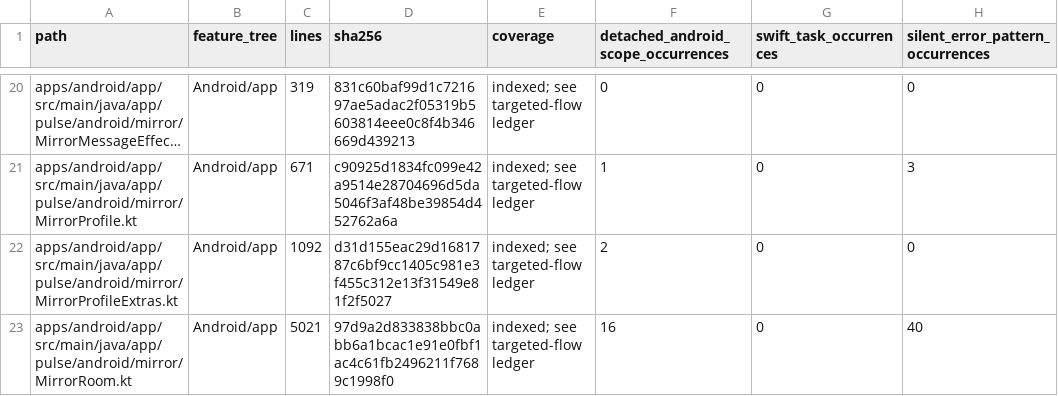
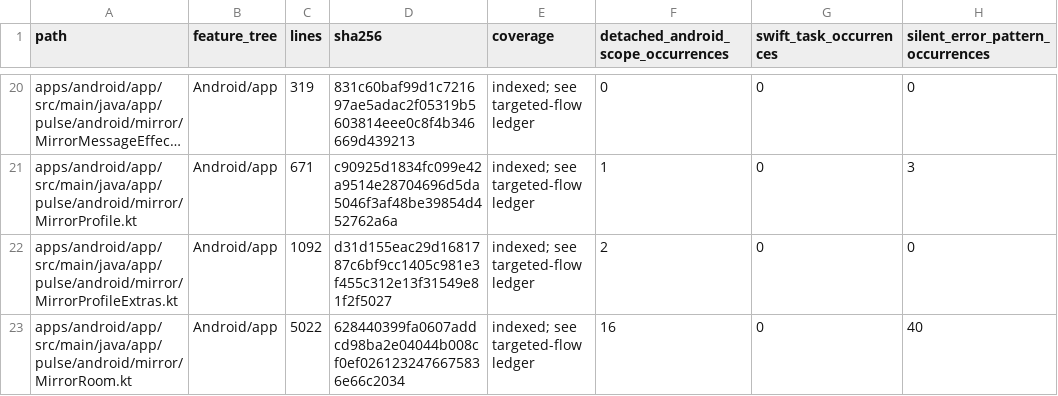
Before and after one commit to GrapseeAgency/the-mystrious-chat-app, a CSV file: docs/NATIVE-SOURCE-INVENTORY.csv, drawn as a sheet; only a part is shown, gaps mark what is left out; long unchanged cells end in …; the diff covers the shown part only; the diff names each change by its address in the sheet, - before the commit and + after, or states it on an @@ line.

```diff
--- a/docs/NATIVE-SOURCE-INVENTORY.csv
+++ b/docs/NATIVE-SOURCE-INVENTORY.csv
-C23 (lines): 5021
+C23 (lines): 5022
-D23 (sha256): 97d9a2d833838bbc0abb6a1bcac1e91e0fbf1ac4c61fb2496211f7689c1998f0
+D23 (sha256): 628440399fa0607addcd98ba2e04044b008cf0ef0261232476675836e66c2034
```
Also changed, not shown: 1 added row and 27 edited cells elsewhere in this file, 35 other files.
